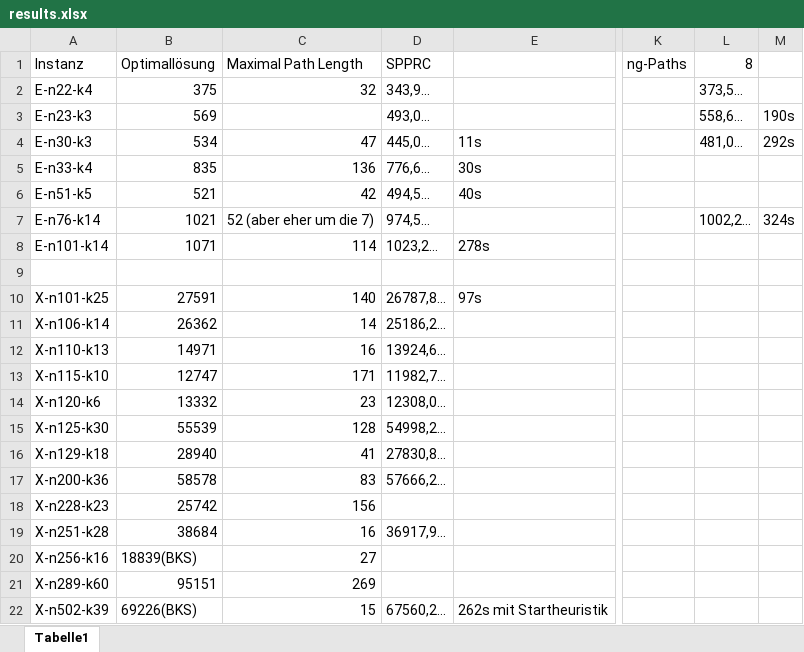
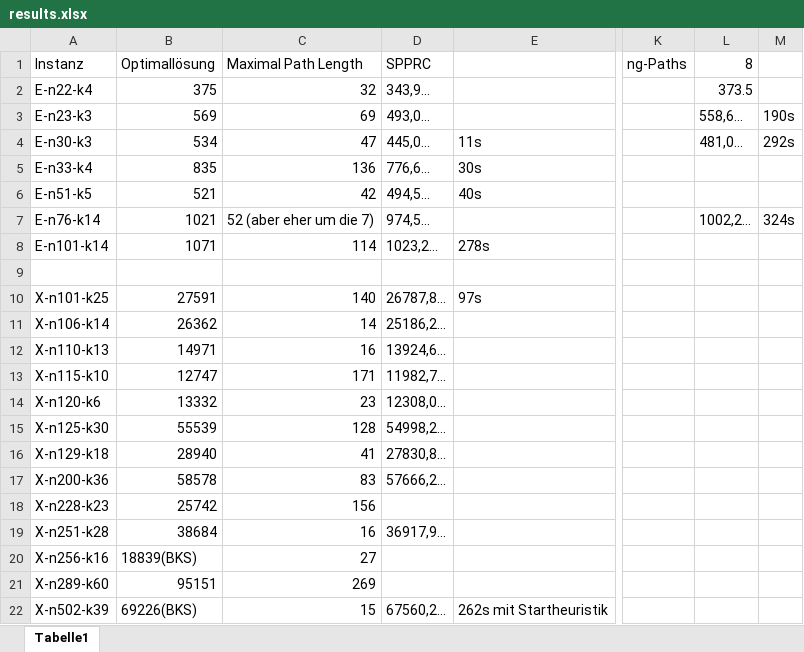
Before and after one commit to habanzu/cvrp, an Excel workbook: results.xlsx, sheet Tabelle1, drawn as a sheet; only a part is shown, gaps mark what is left out; values as stored, in another font and other column widths than the file's, no borders; the diff names each change by its address in the sheet, - before the commit and + after, or states it on an @@ line.

Commit message:
Add new results

```diff
--- a/results.xlsx (sheet Tabelle1)
+++ b/results.xlsx (sheet Tabelle1)
-L2 (8): 373,5…
+L2 (8): 373.5
-C3 (Maximal Path Length): (empty)
+C3 (Maximal Path Length): 69
```
